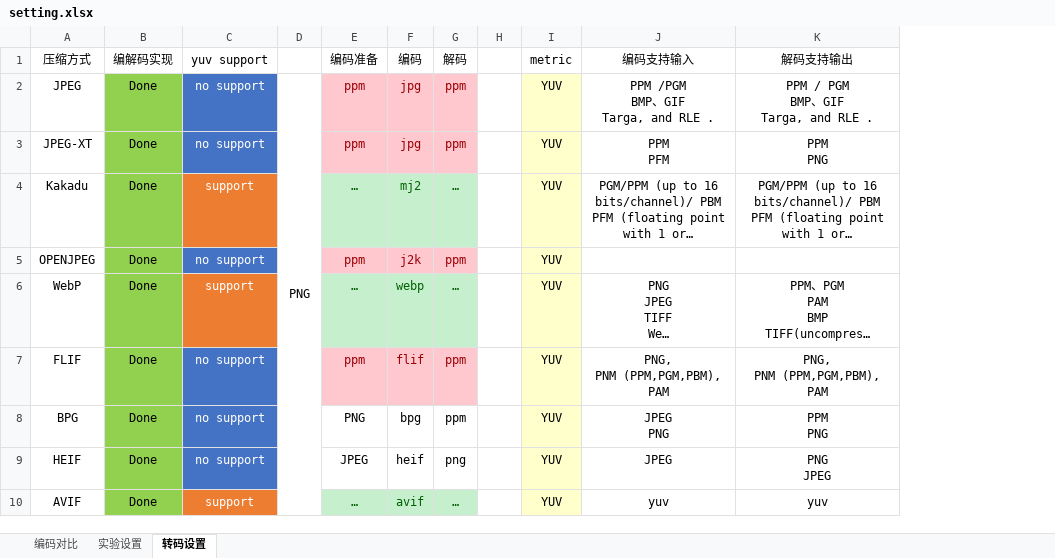
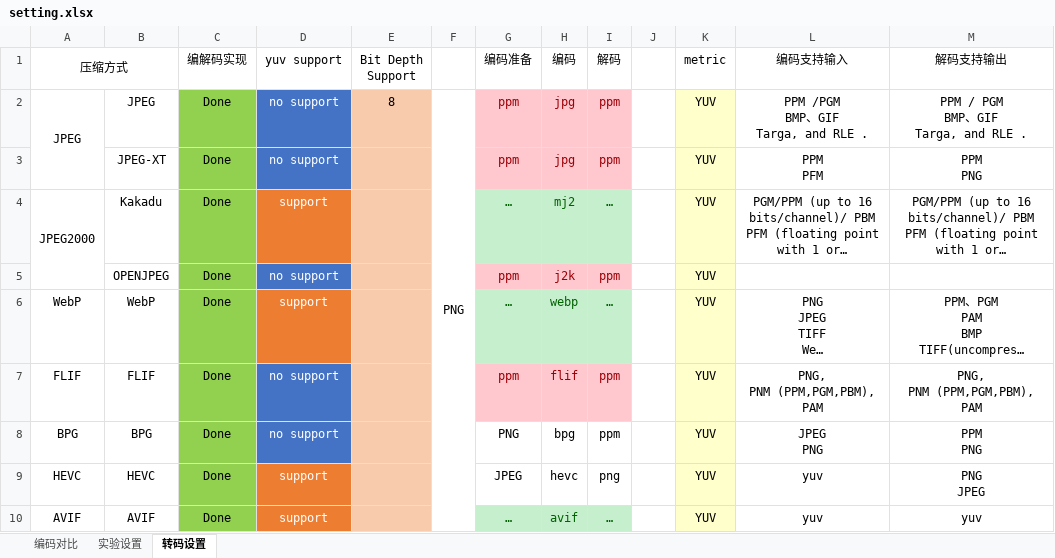
Before and after one commit to duankong/ImageCodeCompare, an Excel workbook: SimpleBak/setting.xlsx, sheet 转码设置, drawn as a sheet; long unchanged cells end in …; values as stored, in another font and other column widths than the file's, no borders; addresses are those after the commit; the diff names each change by its address in the sheet, - before the commit and + after, or states it on an @@ line.

```diff
--- a/SimpleBak/setting.xlsx (sheet 转码设置)
+++ b/SimpleBak/setting.xlsx (sheet 转码设置)
+column B, rows 2-10: JPEG | JPEG-XT | Kakadu | OPENJPEG | WebP | FLIF | BPG | HEVC | AVIF
+column E (Bit Depth Support), row 2: 8
+A1:B1 merged
+A2:A3 merged
-A3 (压缩方式): JPEG-XT
+A3 (压缩方式): (empty)
-A4 (压缩方式): Kakadu
+A4 (压缩方式): JPEG2000
+A4:A5 merged
-A5 (压缩方式): OPENJPEG
+A5 (压缩方式): (empty)
-A9 (压缩方式): HEIF
+A9 (压缩方式): HEVC
-D9 (yuv support): no support
+D9 (yuv support): support
-D9 fill: #4472C4
+D9 fill: #ED7D31
-H9 (编码): heif
+H9 (编码): hevc
-L9 (编码支持输入): JPEG
+L9 (编码支持输入): yuv
```
Also changed, not shown: sheet 编码对比, 6 other files.
